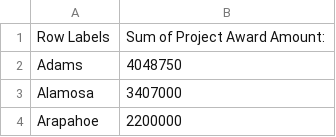
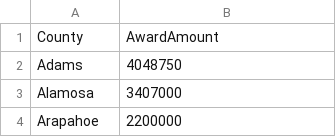
Before and after one commit to gtottenSDO/eiaf_map, a CSV file: awards.csv, drawn as a sheet; only a part is shown.

```diff
--- a/awards.csv
+++ b/awards.csv
@@ -1,2 +1,2 @@
-Row Labels,Sum of Project Award Amount:
+County,AwardAmount
 Adams,4048750
```
Also changed, not shown: 5 other files.
